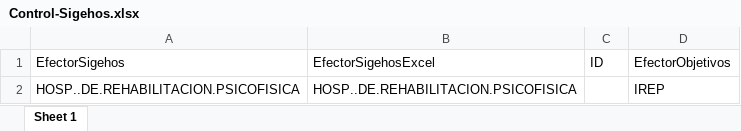
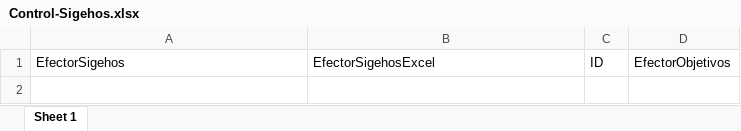
Before and after one commit to ivanachen1/FACOEP, an Excel workbook: DBA/Reportes BI/2021/Facturación/Control-Sigehos.xlsx, sheet Sheet 1, drawn as a sheet; values as stored, in another font and other column widths than the file's, no borders; the diff names each change by its address in the sheet, - before the commit and + after, or states it on an @@ line.

```diff
--- a/DBA/Reportes BI/2021/Facturación/Control-Sigehos.xlsx (sheet Sheet 1)
+++ b/DBA/Reportes BI/2021/Facturación/Control-Sigehos.xlsx (sheet Sheet 1)
-row 2: HOSP..DE.REHABILITACION.PSICOFISICA | HOSP..DE.REHABILITACION.PSICOFISICA |  | IREP
```
Also changed, not shown: DBA/Reportes BI/2021/Facturación/tipo_financiador.xlsx, 3 other files.
